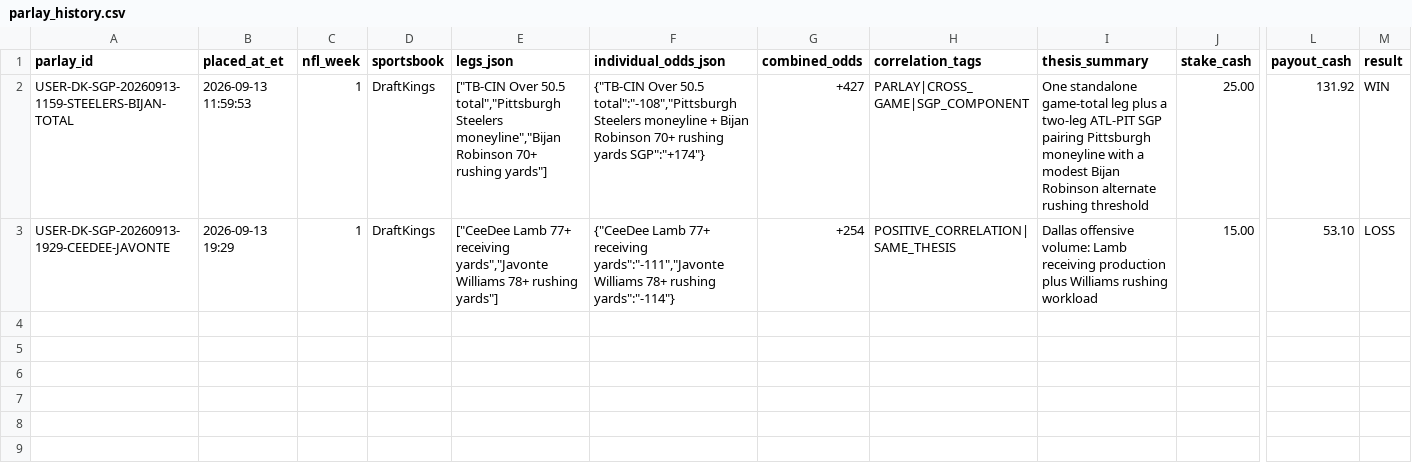
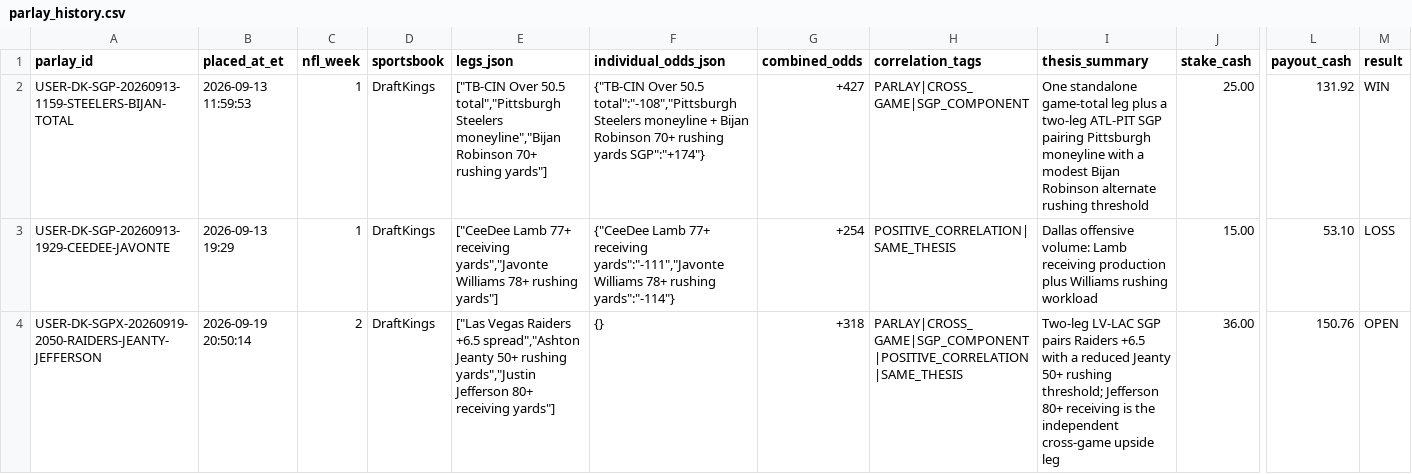
Before and after one commit to jamesddestefano-ui/NFL-Prop-Bets, a CSV file: data/parlay_history.csv, drawn as a sheet; only a part is shown, gaps mark what is left out; rows hold the shown columns only; the diff names each change by its address in the sheet, - before the commit and + after, or states it on an @@ line.

Commit message:
Record Week 2 Raiders Jeanty Jefferson parlay ticket

```diff
--- a/data/parlay_history.csv
+++ b/data/parlay_history.csv
+row 4: USER-DK-SGPX-20260919-2050-RAIDERS-JEANTY-JEFFERSON | 2026-09-19 20:50:14 | 2 | DraftKings | ["Las Vegas Raiders +6.5 spread","Ashton Jeanty 50+ rushing yards","Justin Jefferson 80+ receiving yards"] | {} | +318 | PARLAY|CROSS_GAME|SGP_COMPONENT|POSITIVE_CORRELATION|SAME_THESIS | Two-leg LV-LAC SGP pairs Raiders +6.5 with a reduced Jeanty 50+ rushing threshold; Jefferson 80+ receiving is the independent cross-game upside leg | 36.00 | 150.76 | OPEN
```
